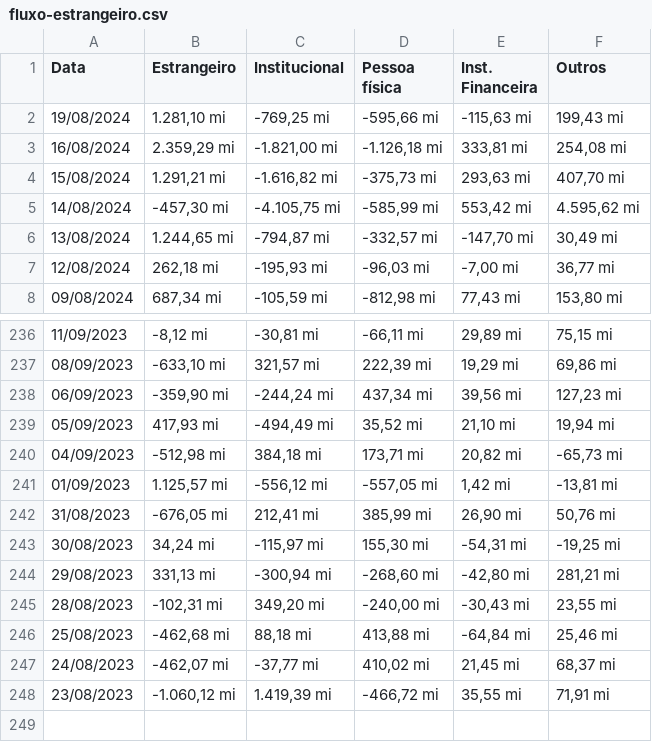
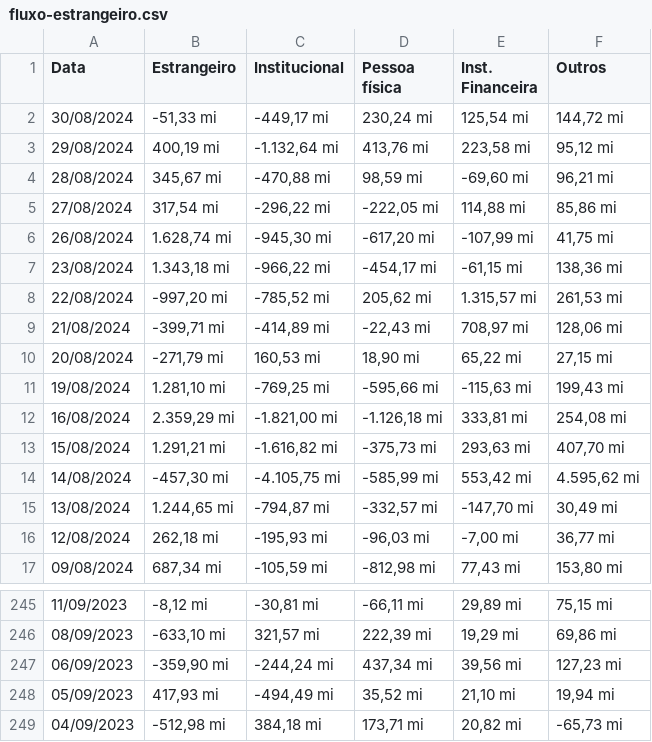
Before and after one commit to BDonadelli/Finance-playground, a CSV file: data/fluxo-estrangeiro.csv, drawn as a sheet; only a part is shown, gaps mark what is left out; removed rows and columns are numbered as before the commit, all else as after; the diff names each change by its address in the sheet, - before the commit and + after, or states it on an @@ line.

```diff
--- a/data/fluxo-estrangeiro.csv
+++ b/data/fluxo-estrangeiro.csv
+row 2: 30/08/2024 | -51,33 mi | -449,17 mi | 230,24 mi | 125,54 mi | 144,72 mi
+row 3: 29/08/2024 | 400,19 mi | -1.132,64 mi | 413,76 mi | 223,58 mi | 95,12 mi
+row 4: 28/08/2024 | 345,67 mi | -470,88 mi | 98,59 mi | -69,60 mi | 96,21 mi
+row 5: 27/08/2024 | 317,54 mi | -296,22 mi | -222,05 mi | 114,88 mi | 85,86 mi
+row 6: 26/08/2024 | 1.628,74 mi | -945,30 mi | -617,20 mi | -107,99 mi | 41,75 mi
+row 7: 23/08/2024 | 1.343,18 mi | -966,22 mi | -454,17 mi | -61,15 mi | 138,36 mi
+row 8: 22/08/2024 | -997,20 mi | -785,52 mi | 205,62 mi | 1.315,57 mi | 261,53 mi
+row 9: 21/08/2024 | -399,71 mi | -414,89 mi | -22,43 mi | 708,97 mi | 128,06 mi
+row 10: 20/08/2024 | -271,79 mi | 160,53 mi | 18,90 mi | 65,22 mi | 27,15 mi
-row 241: 01/09/2023 | 1.125,57 mi | -556,12 mi | -557,05 mi | 1,42 mi | -13,81 mi
-row 242: 31/08/2023 | -676,05 mi | 212,41 mi | 385,99 mi | 26,90 mi | 50,76 mi
-row 243: 30/08/2023 | 34,24 mi | -115,97 mi | 155,30 mi | -54,31 mi | -19,25 mi
-row 244: 29/08/2023 | 331,13 mi | -300,94 mi | -268,60 mi | -42,80 mi | 281,21 mi
-row 245: 28/08/2023 | -102,31 mi | 349,20 mi | -240,00 mi | -30,43 mi | 23,55 mi
-row 246: 25/08/2023 | -462,68 mi | 88,18 mi | 413,88 mi | -64,84 mi | 25,46 mi
-row 247: 24/08/2023 | -462,07 mi | -37,77 mi | 410,02 mi | 21,45 mi | 68,37 mi
-row 248: 23/08/2023 | -1.060,12 mi | 1.419,39 mi | -466,72 mi | 35,55 mi | 71,91 mi
```
Also changed, not shown: data/SI_Acoes.csv, data/SI_Fii.csv, 20 other files.
